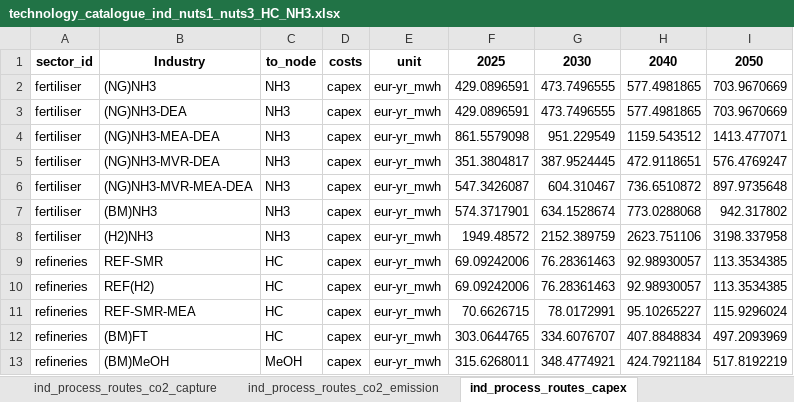
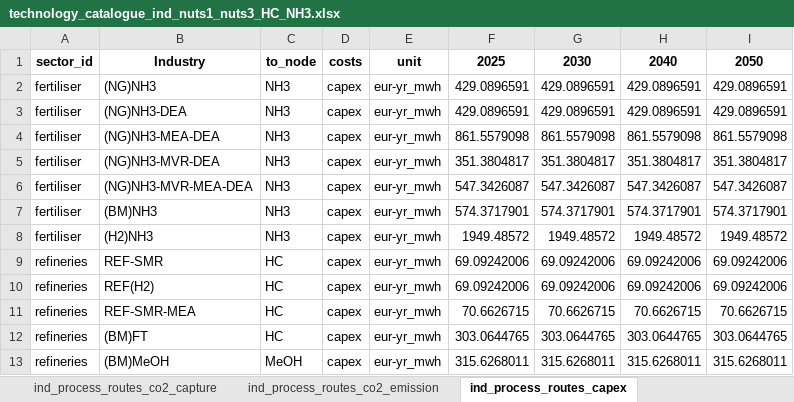
Before and after one commit to MOPO-industry/technology-catalogue-and-gap-analysis, an Excel workbook: outputs/technology_catalogue/technology_catalogue_ind_nuts1_nuts3_HC_NH3.xlsx, sheet ind_process_routes_capex, drawn as a sheet; only a part is shown; values as stored, in another font and other column widths than the file's, no borders; the diff covers the shown part only; the diff names each change by its address in the sheet, - before the commit and + after, or states it on an @@ line.

```diff
--- a/outputs/technology_catalogue/technology_catalogue_ind_nuts1_nuts3_HC_NH3.xlsx (sheet ind_process_routes_capex)
+++ b/outputs/technology_catalogue/technology_catalogue_ind_nuts1_nuts3_HC_NH3.xlsx (sheet ind_process_routes_capex)
-G2:G3: 473.7496555
+G2:G3: 429.0896591
-H2:H3: 577.4981865
+H2:H3: 429.0896591
-I2:I3: 703.9670669
+I2:I3: 429.0896591
-G4: 951.229549
+G4: 861.5579098
-H4: 1159.543512
+H4: 861.5579098
-I4: 1413.477071
+I4: 861.5579098
-G5: 387.9524445
+G5: 351.3804817
-H5: 472.9118651
+H5: 351.3804817
-I5: 576.4769247
+I5: 351.3804817
-G6: 604.310467
+G6: 547.3426087
-H6: 736.6510872
+H6: 547.3426087
-I6: 897.9735648
+I6: 547.3426087
-G7: 634.1528674
+G7: 574.3717901
-H7: 773.0288068
+H7: 574.3717901
-I7: 942.317802
+I7: 574.3717901
-G8: 2152.389759
+G8: 1949.48572
-H8: 2623.751106
+H8: 1949.48572
-I8: 3198.337958
+I8: 1949.48572
-G9:G10: 76.28361463
+G9:G10: 69.09242006
-H9:H10: 92.98930057
+H9:H10: 69.09242006
-I9:I10: 113.3534385
+I9:I10: 69.09242006
-G11: 78.0172991
+G11: 70.6626715
-H11: 95.10265227
+H11: 70.6626715
-I11: 115.9296024
+I11: 70.6626715
-G12: 334.6076707
+G12: 303.0644765
-H12: 407.8848834
+H12: 303.0644765
-I12: 497.2093969
+I12: 303.0644765
-G13: 348.4774921
+G13: 315.6268011
-H13: 424.7921184
+H13: 315.6268011
-I13: 517.8192219
+I13: 315.6268011
```
Also changed, not shown: 14 edited cells elsewhere in this sheet, sheet ind_process_routes_fom, sheet ind_process_routes_sec, sheet ind_production_2018_nuts1, sheet ind_production_30_50_nuts1, input_data/extra_data/Mopo_Data_Collection_CH_NO_UK.xlsx, input_data/extra_data/extra_data_processes.xlsx, 4 other files.
